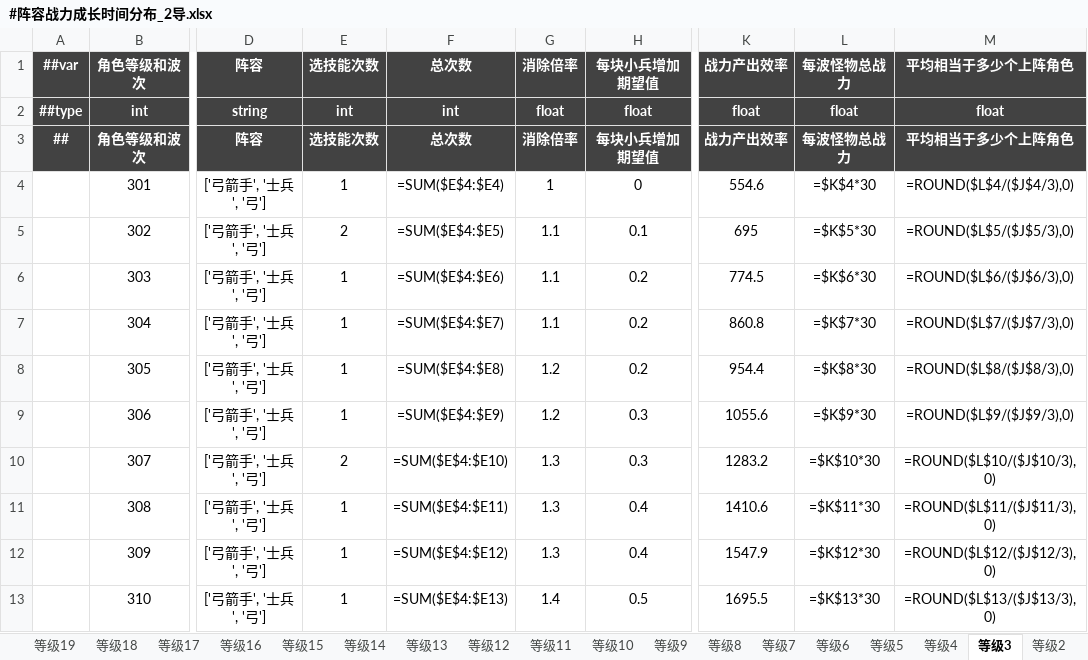
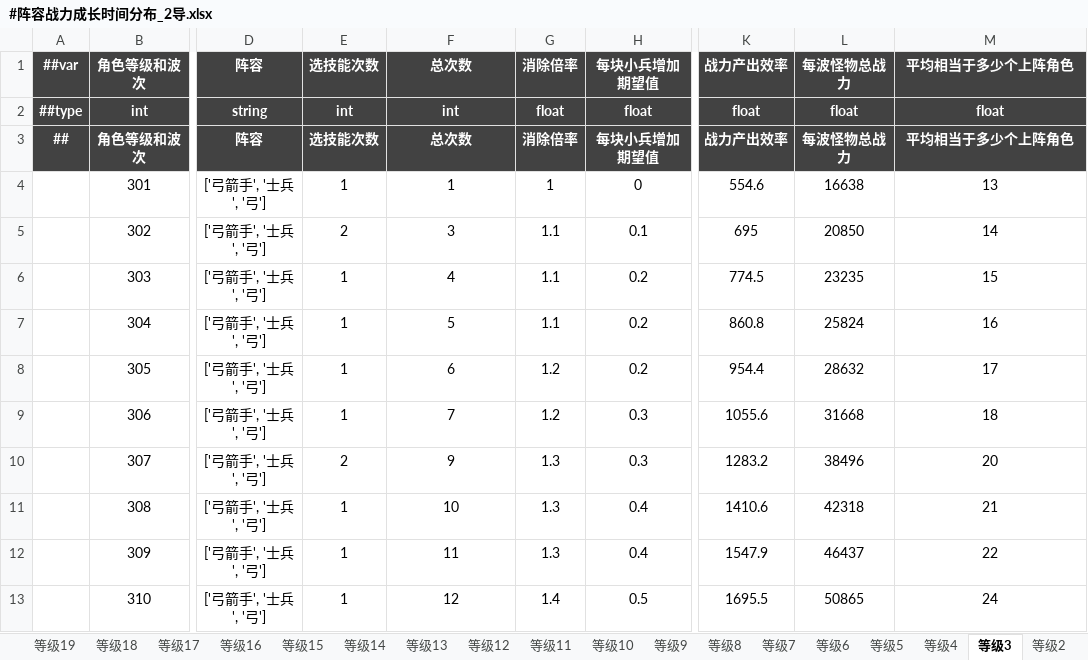
Before and after one commit to OmiGame/---TetrisBattle.MathTools---, an Excel workbook: 新数据生成/#阵容战力成长时间分布_2导.xlsx, sheet 等级3, drawn as a sheet; only a part is shown, gaps mark what is left out; values as stored, in another font and other column widths than the file's, no borders; formulas without a stored value are shown as written; the diff covers the shown part only; the diff names each change by its address in the sheet, - before the commit and + after, or states it on an @@ line.

```diff
--- a/新数据生成/#阵容战力成长时间分布_2导.xlsx (sheet 等级3)
+++ b/新数据生成/#阵容战力成长时间分布_2导.xlsx (sheet 等级3)
-F4 (总次数): =SUM($E$4:$E4)
+F4 (总次数): 1
-L4 (每波怪物总战力): =$K$4*30
+L4 (每波怪物总战力): 16638
-M4 (平均相当于多少个上阵角色): =ROUND($L$4/($J$4/3),0)
+M4 (平均相当于多少个上阵角色): 13
-F5 (总次数): =SUM($E$4:$E5)
+F5 (总次数): 3
-L5 (每波怪物总战力): =$K$5*30
+L5 (每波怪物总战力): 20850
-M5 (平均相当于多少个上阵角色): =ROUND($L$5/($J$5/3),0)
+M5 (平均相当于多少个上阵角色): 14
-F6 (总次数): =SUM($E$4:$E6)
+F6 (总次数): 4
-L6 (每波怪物总战力): =$K$6*30
+L6 (每波怪物总战力): 23235
-M6 (平均相当于多少个上阵角色): =ROUND($L$6/($J$6/3),0)
+M6 (平均相当于多少个上阵角色): 15
-F7 (总次数): =SUM($E$4:$E7)
+F7 (总次数): 5
-L7 (每波怪物总战力): =$K$7*30
+L7 (每波怪物总战力): 25824
-M7 (平均相当于多少个上阵角色): =ROUND($L$7/($J$7/3),0)
+M7 (平均相当于多少个上阵角色): 16
-F8 (总次数): =SUM($E$4:$E8)
+F8 (总次数): 6
-L8 (每波怪物总战力): =$K$8*30
+L8 (每波怪物总战力): 28632
-M8 (平均相当于多少个上阵角色): =ROUND($L$8/($J$8/3),0)
+M8 (平均相当于多少个上阵角色): 17
-F9 (总次数): =SUM($E$4:$E9)
+F9 (总次数): 7
-L9 (每波怪物总战力): =$K$9*30
+L9 (每波怪物总战力): 31668
-M9 (平均相当于多少个上阵角色): =ROUND($L$9/($J$9/3),0)
+M9 (平均相当于多少个上阵角色): 18
-F10 (总次数): =SUM($E$4:$E10)
+F10 (总次数): 9
-L10 (每波怪物总战力): =$K$10*30
+L10 (每波怪物总战力): 38496
-M10 (平均相当于多少个上阵角色): =ROUND($L$10/($J$10/3),0)
+M10 (平均相当于多少个上阵角色): 20
-F11 (总次数): =SUM($E$4:$E11)
+F11 (总次数): 10
-L11 (每波怪物总战力): =$K$11*30
+L11 (每波怪物总战力): 42318
-M11 (平均相当于多少个上阵角色): =ROUND($L$11/($J$11/3),0)
+M11 (平均相当于多少个上阵角色): 21
-F12 (总次数): =SUM($E$4:$E12)
+F12 (总次数): 11
-L12 (每波怪物总战力): =$K$12*30
+L12 (每波怪物总战力): 46437
-M12 (平均相当于多少个上阵角色): =ROUND($L$12/($J$12/3),0)
+M12 (平均相当于多少个上阵角色): 22
-F13 (总次数): =SUM($E$4:$E13)
+F13 (总次数): 12
-L13 (每波怪物总战力): =$K$13*30
+L13 (每波怪物总战力): 50865
-M13 (平均相当于多少个上阵角色): =ROUND($L$13/($J$13/3),0)
+M13 (平均相当于多少个上阵角色): 24
```
Also changed, not shown: 30 edited cells elsewhere in this sheet, sheet 等级2, sheet 等级5, sheet 等级4, sheet 等级6, sheet 等级9, sheet 等级8, 13 more sheets, LubanConfig/MiniTemplate/Datas/生成数据/#怪物基础数据表_3导.xlsx, 15 other files.
